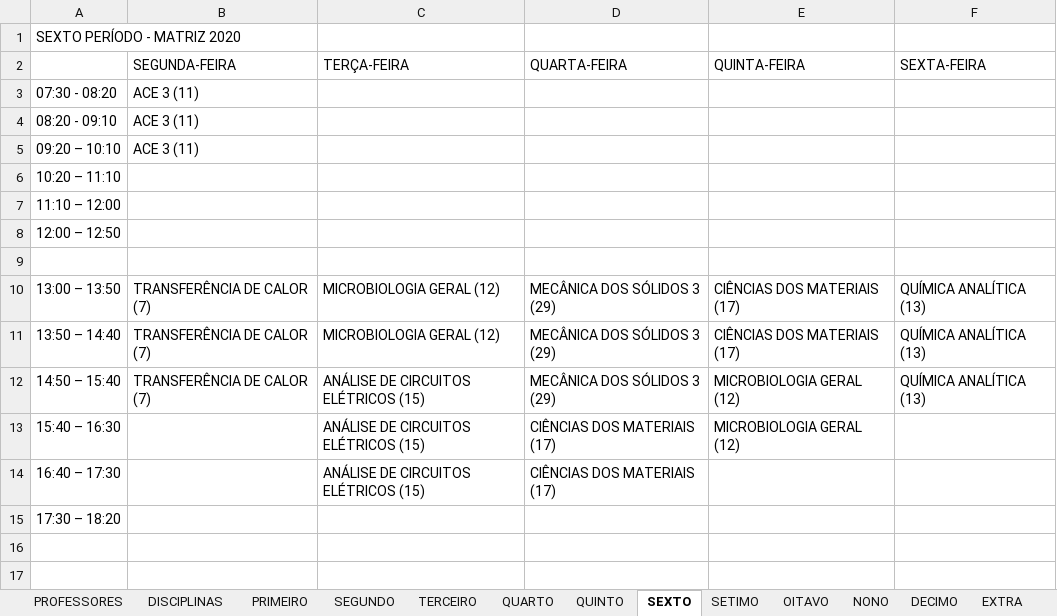
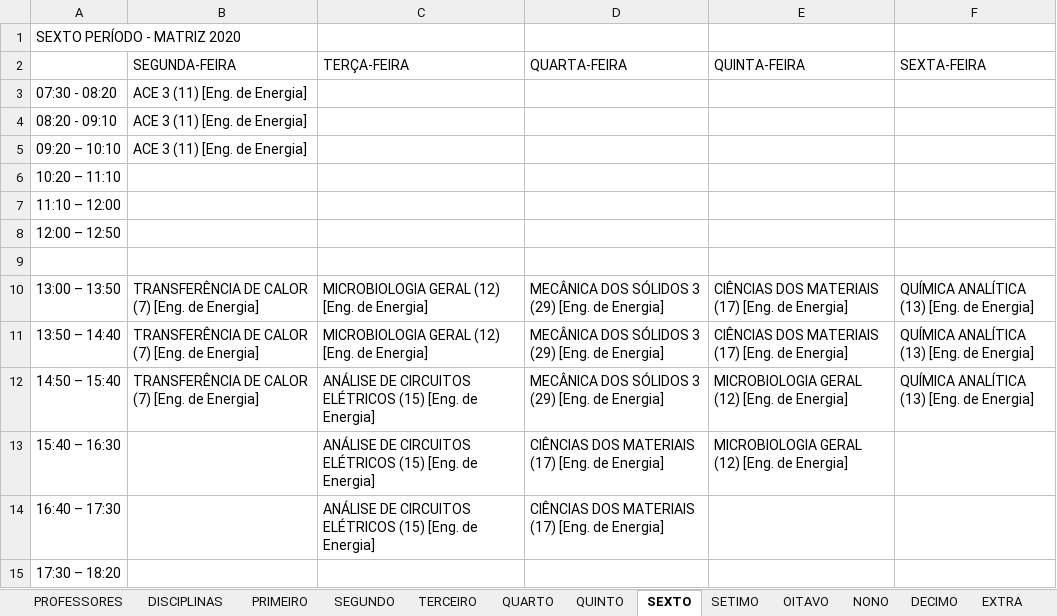
Before and after one commit to igorcavalcantetorres/GESTAO_OFERTA_ACADEMICA, an Excel workbook: dataset.xlsx, sheet SEXTO, drawn as a sheet; values as stored, in another font and other column widths than the file's, no borders; the diff names each change by its address in the sheet, - before the commit and + after, or states it on an @@ line.

```diff
--- a/dataset.xlsx (sheet SEXTO)
+++ b/dataset.xlsx (sheet SEXTO)
-B3:B5 (SEGUNDA-FEIRA): ACE 3 (11)
+B3:B5 (SEGUNDA-FEIRA): ACE 3 (11) [Eng. de Energia]
-B10:B12 (SEGUNDA-FEIRA): TRANSFERÊNCIA DE CALOR (7)
+B10:B12 (SEGUNDA-FEIRA): TRANSFERÊNCIA DE CALOR (7) [Eng. de Energia]
-C10:C11 (TERÇA-FEIRA): MICROBIOLOGIA GERAL (12)
+C10:C11 (TERÇA-FEIRA): MICROBIOLOGIA GERAL (12) [Eng. de Energia]
-D10:D12 (QUARTA-FEIRA): MECÂNICA DOS SÓLIDOS 3 (29)
+D10:D12 (QUARTA-FEIRA): MECÂNICA DOS SÓLIDOS 3 (29) [Eng. de Energia]
-E10:E11 (QUINTA-FEIRA): CIÊNCIAS DOS MATERIAIS (17)
+E10:E11 (QUINTA-FEIRA): CIÊNCIAS DOS MATERIAIS (17) [Eng. de Energia]
-F10:F12 (SEXTA-FEIRA): QUÍMICA ANALÍTICA (13)
+F10:F12 (SEXTA-FEIRA): QUÍMICA ANALÍTICA (13) [Eng. de Energia]
-C12:C14 (TERÇA-FEIRA): ANÁLISE DE CIRCUITOS ELÉTRICOS (15)
+C12:C14 (TERÇA-FEIRA): ANÁLISE DE CIRCUITOS ELÉTRICOS (15) [Eng. de Energia]
-E12:E13 (QUINTA-FEIRA): MICROBIOLOGIA GERAL (12)
+E12:E13 (QUINTA-FEIRA): MICROBIOLOGIA GERAL (12) [Eng. de Energia]
-D13:D14 (QUARTA-FEIRA): CIÊNCIAS DOS MATERIAIS (17)
+D13:D14 (QUARTA-FEIRA): CIÊNCIAS DOS MATERIAIS (17) [Eng. de Energia]
```
Also changed, not shown: sheet PRIMEIRO, sheet TERCEIRO, sheet QUARTO, sheet OITAVO, sheet EXTRA, 1 other file.
